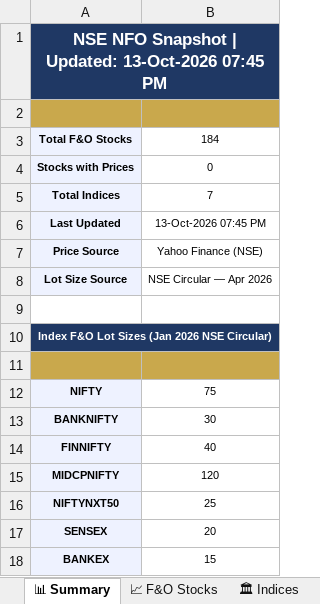
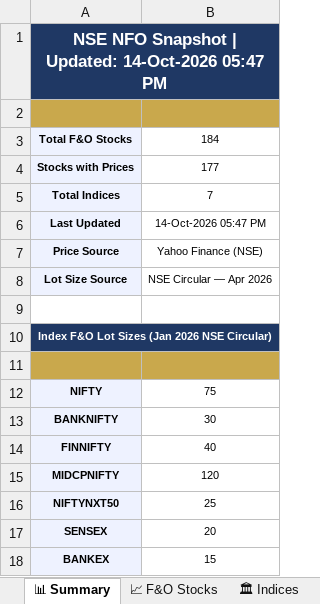
Before and after one commit to spurandhar0/nfo-lot-size-tracker, an Excel workbook: data/nfo_lot_sizes.xlsx, sheet 📊 Summary, drawn as a sheet; values as stored, in another font and other column widths than the file's, no borders; the diff names each change by its address in the sheet, - before the commit and + after, or states it on an @@ line.

```diff
--- a/data/nfo_lot_sizes.xlsx (sheet 📊 Summary)
+++ b/data/nfo_lot_sizes.xlsx (sheet 📊 Summary)
-A1: …| Updated: 13-Oct-2026 07:45 PM
+A1: …| Updated: 14-Oct-2026 05:47 PM
-B4: 0
+B4: 177
-B6: 13-Oct-2026 07:45 PM
+B6: 14-Oct-2026 05:47 PM
```
Also changed, not shown: sheet 📈 F&O Stocks, sheet 📋 Change Log, sheet 🏛 Indices, 1 other file.
